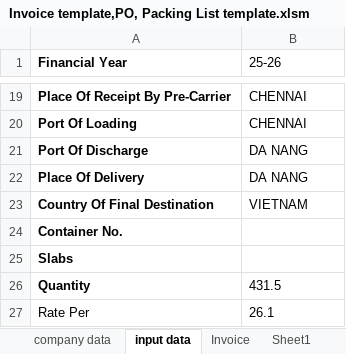
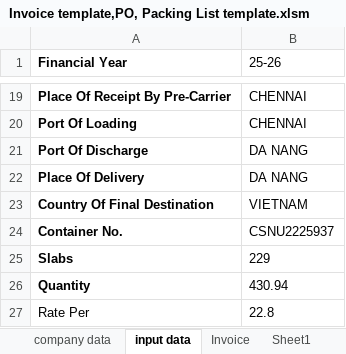
Before and after one commit to Bkexports/invoices, an Excel workbook: 25-26/Invoices 25-26/43 BK043 December 25-26 AA Stone Investment Trading Company (VK)(Nam vu) Absolute Long (RJSL) (M)/Invoice template,PO, Packing List template.xlsm, sheet input data, drawn as a sheet; only a part is shown, gaps mark what is left out; values as stored, in another font and other column widths than the file's, no borders; conditional formats not drawn; the diff names each change by its address in the sheet, - before the commit and + after, or states it on an @@ line.

```diff
--- a/25-26/Invoices 25-26/43 BK043 December 25-26 AA Stone Investment Trading Company (VK)(Nam vu) Absolute Long (RJSL) (M)/Invoice template,PO, Packing List template.xlsm (sheet input data)
+++ b/25-26/Invoices 25-26/43 BK043 December 25-26 AA Stone Investment Trading Company (VK)(Nam vu) Absolute Long (RJSL) (M)/Invoice template,PO, Packing List template.xlsm (sheet input data)
-B24 (25-26): (empty)
+B24 (25-26): CSNU2225937
-B25 (25-26): (empty)
+B25 (25-26): 229
-B26 (25-26): 431.5
+B26 (25-26): 430.94
-B27 (25-26): 26.1
+B27 (25-26): 22.8
```
Also changed, not shown: sheet PO, sheet Invoice, sheet Peacking List, charts or pictures, 6 other files.
